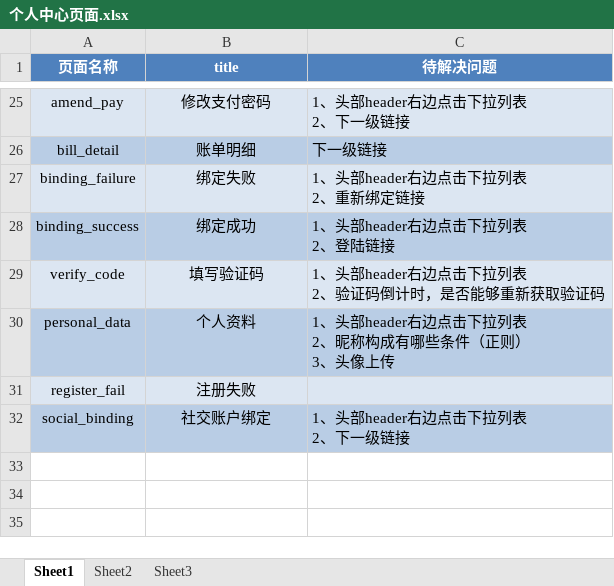
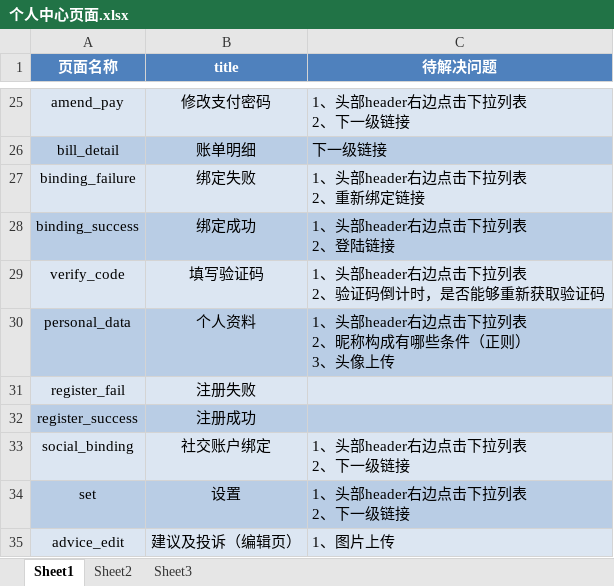
Before and after one commit to MissZwei/personalCenter, an Excel workbook: 个人中心页面.xlsx, sheet Sheet1, drawn as a sheet; only a part is shown, gaps mark what is left out; values as stored, in another font and other column widths than the file's, no borders; addresses are those after the commit; ↵ is a line break in a cell; the diff names each change by its address in the sheet, - before the commit and + after, or states it on an @@ line.

Commit message:
个人中心页面

```diff
--- a/个人中心页面.xlsx (sheet Sheet1)
+++ b/个人中心页面.xlsx (sheet Sheet1)
+row 32: register_success | 注册成功
-A33:C33 fill: #B9CDE5
+A33:C33 fill: #DCE6F2
+row 34: set | 设置 | 1、头部header右边点击下拉列表 ↵ 2、下一级链接
+row 35: advice_edit | 建议及投诉（编辑页） | 1、图片上传
```
